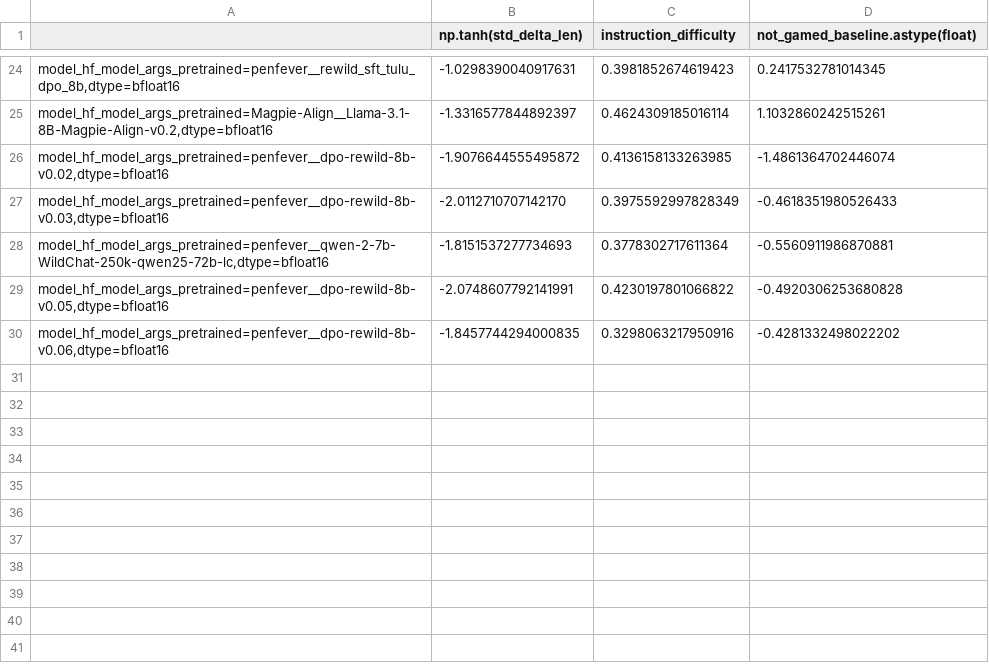
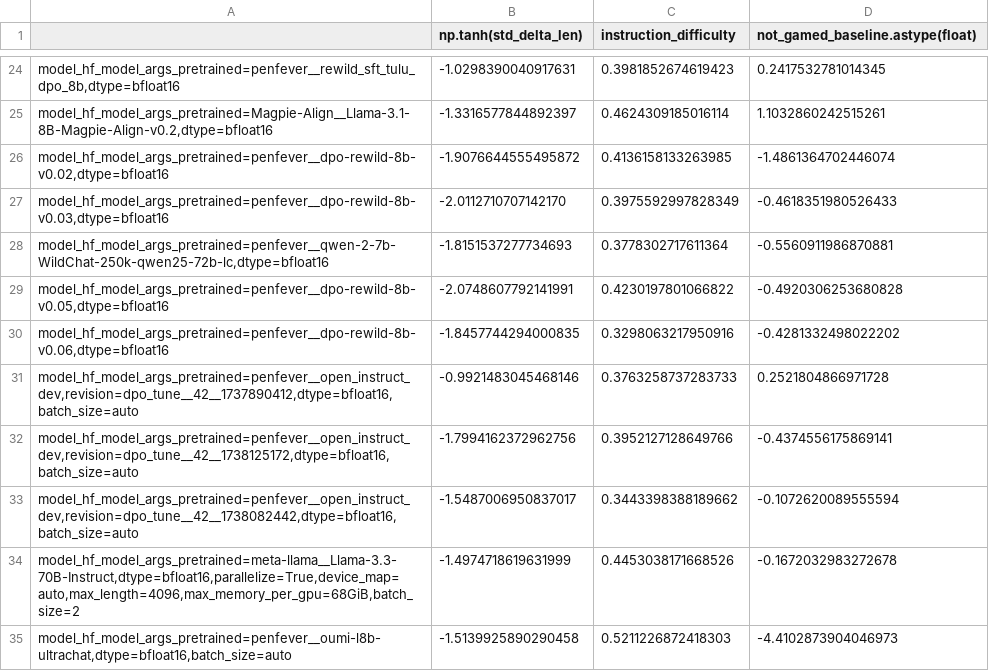
Before and after one commit to penfever/evalchemy, a CSV file: eval/chat_benchmarks/alpaca_eval/src/alpaca_eval/metrics/weights/weighted_alpaca_eval_gpt-4o-mini-2024-07-18/length_controlled_v1/baseline_gpt4_1106_preview.csv, drawn as a sheet; only a part is shown, gaps mark what is left out.

Commit message:
updated alpaca

```diff
--- a/eval/chat_benchmarks/alpaca_eval/src/alpaca_eval/metrics/weights/weighted_alpaca_eval_gpt-4o-mini-2024-07-18/length_controlled_v1/baseline_gpt4_1106_preview.csv
+++ b/eval/chat_benchmarks/alpaca_eval/src/alpaca_eval/metrics/weights/weighted_alpaca_eval_gpt-4o-mini-2024-07-18/length_controlled_v1/baseline_gpt4_1106_preview.csv
@@ -30 +30,6 @@
 "model_hf_model_args_pretrained=penfever__dpo-rewild-8b-v0.06,dtype=bfloat16",-1.8457744294000835,0.3298063217950916,-0.4281332498022202
+"model_hf_model_args_pretrained=penfever__open_instruct_dev,revision=dpo_tune__42__1737890412,dtype=bfloat16,batch_size=auto",-0.9921483045468146,0.3763258737283733,0.2521804866971728
+"model_hf_model_args_pretrained=penfever__open_instruct_dev,revision=dpo_tune__42__1738125172,dtype=bfloat16,batch_size=auto",-1.7994162372962756,0.3952127128649766,-0.4374556175869141
+"model_hf_model_args_pretrained=penfever__open_instruct_dev,revision=dpo_tune__42__1738082442,dtype=bfloat16,batch_size=auto",-1.5487006950837017,0.3443398388189662,-0.1072620089555594
+"model_hf_model_args_pretrained=meta-llama__Llama-3.3-70B-Instruct,dtype=bfloat16,parallelize=True,device_map=auto,max_length=4096,max_memory_per_gpu=68GiB,batch_size=2",-1.4974718619631999,0.4453038171668526,-0.1672032983272678
+"model_hf_model_args_pretrained=penfever__oumi-l8b-ultrachat,dtype=bfloat16,batch_size=auto",-1.5139925890290458,0.5211226872418303,-4.4102873904046973
```
